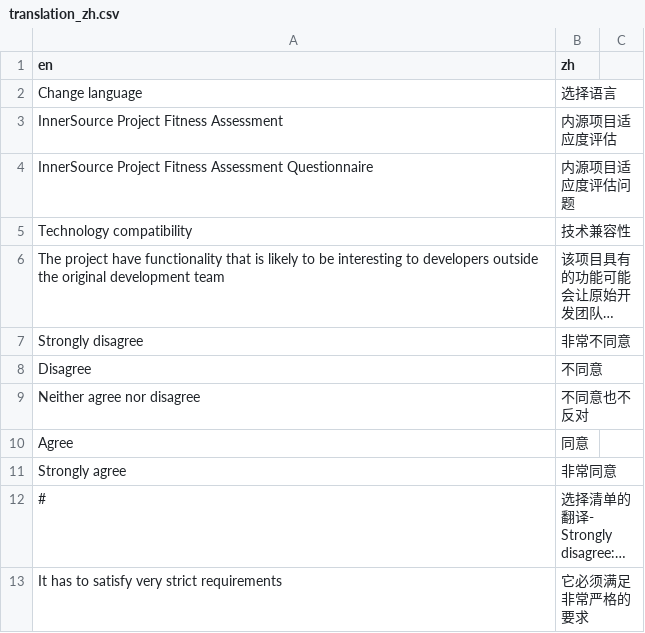
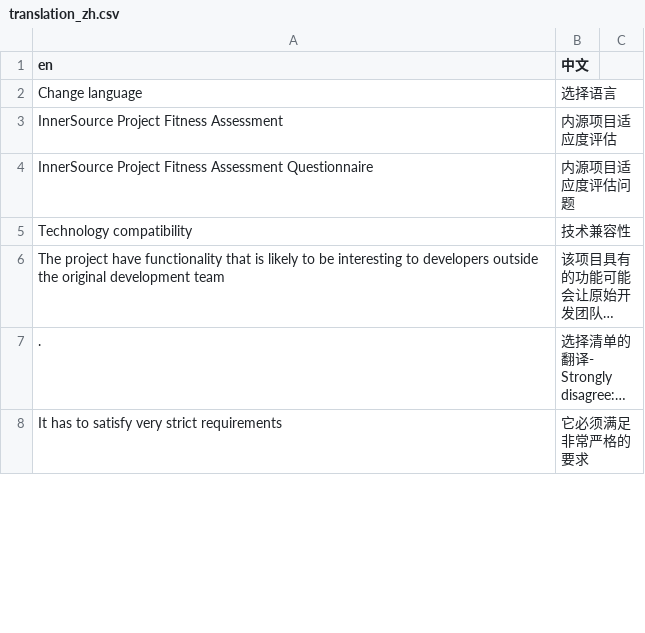
Before and after one commit to SFI-Lero/TREES-InnerSource_Project_Fitness, a CSV file: data/translation_zh.csv, drawn as a sheet; only a part is shown; long unchanged cells end in …; removed rows and columns are numbered as before the commit, all else as after; the diff covers the shown part only; the diff names each change by its address in the sheet, - before the commit and + after, or states it on an @@ line.

Commit message:
WIP Full Chinese Translation

```diff
--- a/data/translation_zh.csv
+++ b/data/translation_zh.csv
-B1: zh
+B1: 中文
-row 7: Strongly disagree | 非常不同意
-row 8: Disagree | 不同意
-row 9: Neither agree nor disagree | 不同意也不反对
-row 10: Agree | 同意
-row 11: Strongly agree | 非常同意
-A7 (en): #
+A7 (en): .
```
Also changed, not shown: 35 added rows elsewhere in this file, 1 other file.
